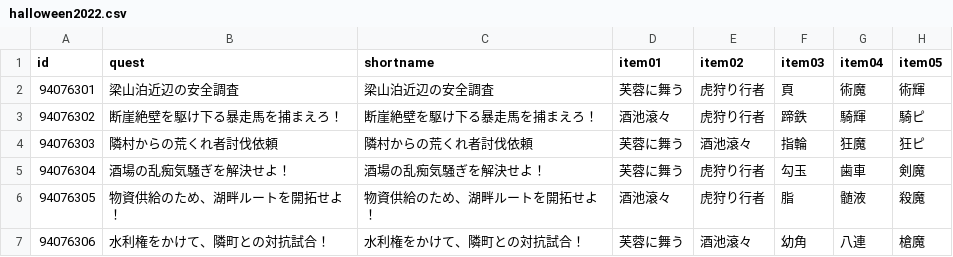
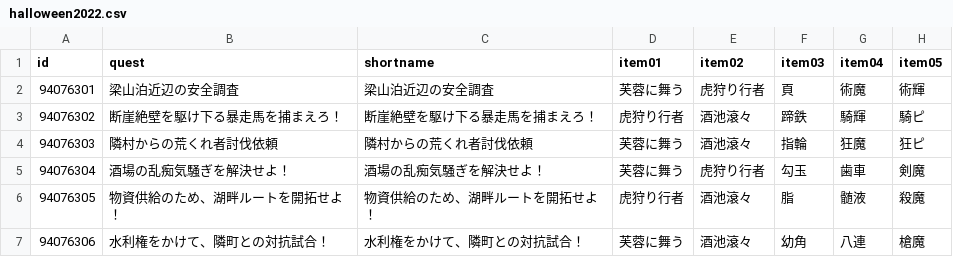
Before and after one commit to fgosc/fgoscdata, a CSV file: data/csv/halloween2022.csv, drawn as a sheet; only a part is shown; the diff names each change by its address in the sheet, - before the commit and + after, or states it on an @@ line.

Commit message:
Halloween 2022 day 3-1

```diff
--- a/data/csv/halloween2022.csv
+++ b/data/csv/halloween2022.csv
-D3 (item01): 酒池滾々
+D3 (item01): 虎狩り行者
-E3 (item02): 虎狩り行者
+E3 (item02): 酒池滾々
-D6 (item01): 酒池滾々
+D6 (item01): 虎狩り行者
-E6 (item02): 虎狩り行者
+E6 (item02): 酒池滾々
```
Also changed, not shown: 1 other file.
